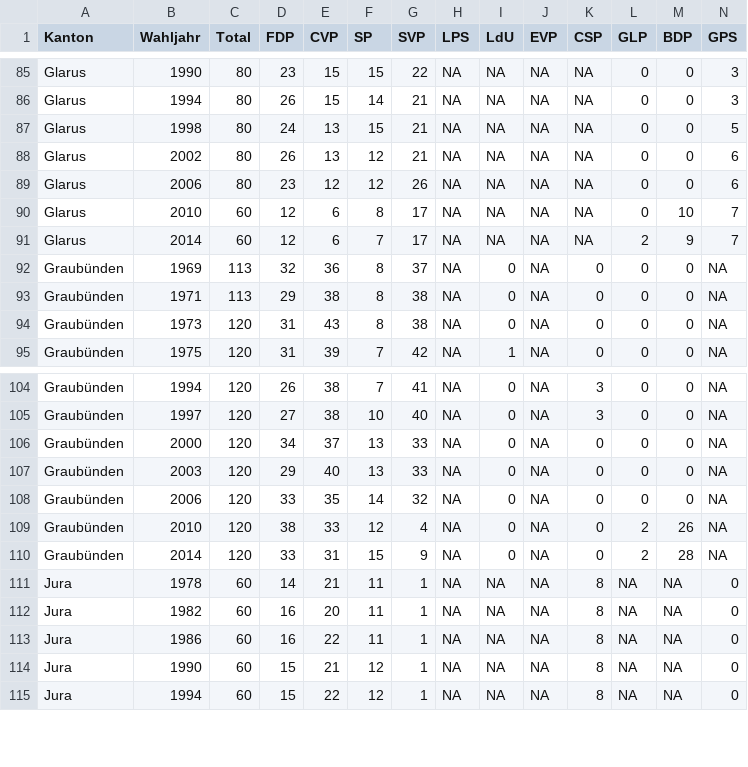
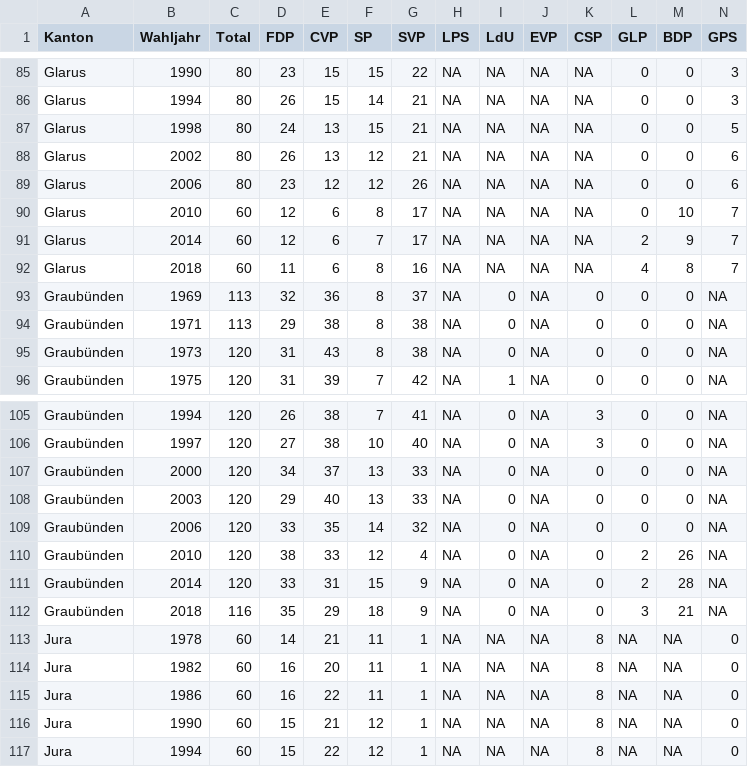
Before and after one commit to cdermont/rshinycd, a CSV file: parteitrends/www/cantonalhistory.csv, drawn as a sheet; only a part is shown, gaps mark what is left out; rows hold the shown columns only; the diff names each change by its address in the sheet, - before the commit and + after, or states it on an @@ line.

```diff
--- a/parteitrends/www/cantonalhistory.csv
+++ b/parteitrends/www/cantonalhistory.csv
+row 92: Glarus | 2018 | 60 | 11 | 6 | 8 | 16 | NA | NA | NA | NA | 4 | 8 | 7
+row 112: Graubünden | 2018 | 116 | 35 | 29 | 18 | 9 | NA | 0 | NA | 0 | 3 | 21 | NA
```
Also changed, not shown: parteitrends/www/data.csv.
